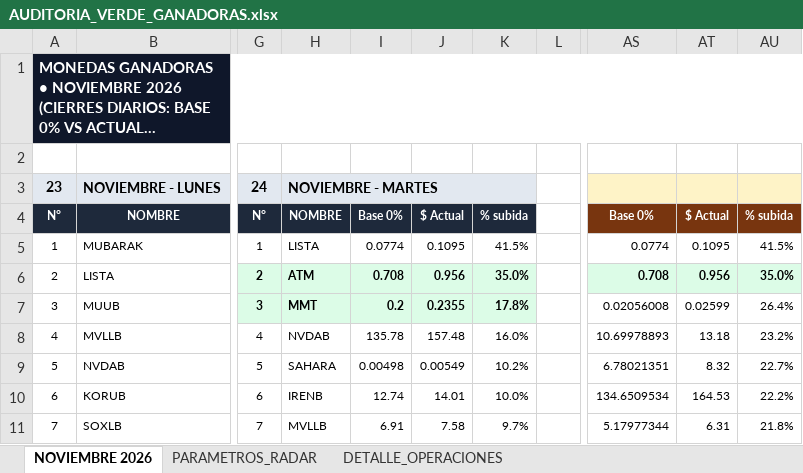
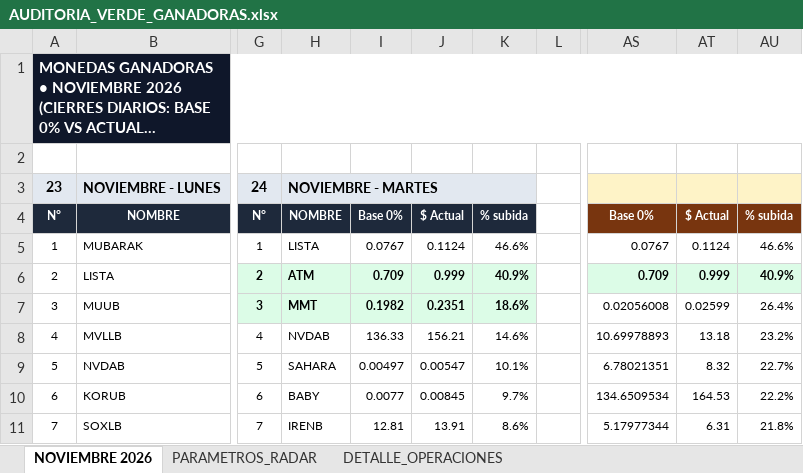
Before and after one commit to kjanoto-coder/panel-cripto, an Excel workbook: AUDITORIA_VERDE_GANADORAS.xlsx, sheet NOVIEMBRE 2026, drawn as a sheet; only a part is shown, gaps mark what is left out; long unchanged cells end in …; values as stored, in another font and other column widths than the file's, no borders; the diff covers the shown part only; the diff names each change by its address in the sheet, - before the commit and + after, or states it on an @@ line.

```diff
--- a/AUDITORIA_VERDE_GANADORAS.xlsx (sheet NOVIEMBRE 2026)
+++ b/AUDITORIA_VERDE_GANADORAS.xlsx (sheet NOVIEMBRE 2026)
-I5: 0.0774
+I5: 0.0767
-J5: 0.1095
+J5: 0.1124
-K5: 41.5%
+K5: 46.6%
-AS5: 0.0774
+AS5: 0.0767
-AT5: 0.1095
+AT5: 0.1124
-AU5: 41.5%
+AU5: 46.6%
-I6: 0.708
+I6: 0.709
-J6: 0.956
+J6: 0.999
-K6: 35.0%
+K6: 40.9%
-AS6: 0.708
+AS6: 0.709
-AT6: 0.956
+AT6: 0.999
-AU6: 35.0%
+AU6: 40.9%
-I7: 0.2
+I7: 0.1982
-J7: 0.2355
+J7: 0.2351
-K7: 17.8%
+K7: 18.6%
-I8: 135.78
+I8: 136.33
-J8: 157.48
+J8: 156.21
-K8: 16.0%
+K8: 14.6%
-I9: 0.00498
+I9: 0.00497
-J9: 0.00549
+J9: 0.00547
-K9: 10.2%
+K9: 10.1%
-H10: IRENB
+H10: BABY
-I10: 12.74
+I10: 0.0077
-J10: 14.01
+J10: 0.00845
-K10: 10.0%
+K10: 9.7%
-H11: MVLLB
+H11: IRENB
-I11: 6.91
+I11: 12.81
-J11: 7.58
+J11: 13.91
-K11: 9.7%
+K11: 8.6%
```
Also changed, not shown: 50 edited cells and cell formats elsewhere in this sheet, sheet DETALLE_OPERACIONES, sheet PARAMETROS_RADAR, 1 other file.
